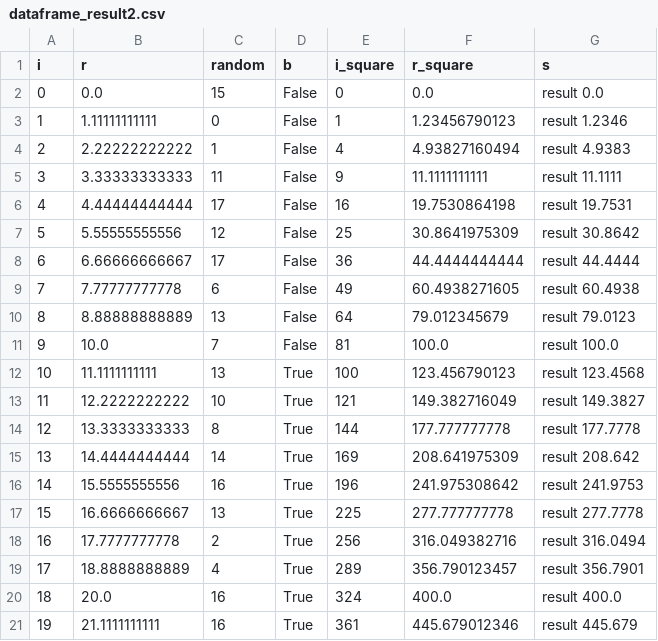
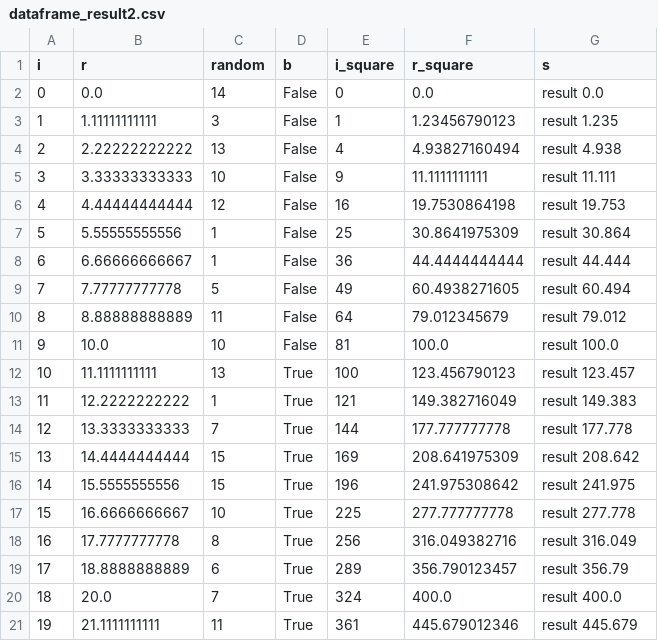
Before and after one commit to tdda/tdda, a CSV file: tdda/referencetest/examples/reference/dataframe_result2.csv, drawn as a sheet.

Commit message:
Update README.md in referencetest/examples; alse enhance examples.

```diff
--- a/tdda/referencetest/examples/reference/dataframe_result2.csv
+++ b/tdda/referencetest/examples/reference/dataframe_result2.csv
@@ -1,21 +1,21 @@
 i,r,random,b,i_square,r_square,s
-0,0.0,15,False,0,0.0,result 0.0
-1,1.11111111111,0,False,1,1.23456790123,result 1.2346
-2,2.22222222222,1,False,4,4.93827160494,result 4.9383
-3,3.33333333333,11,False,9,11.1111111111,result 11.1111
-4,4.44444444444,17,False,16,19.7530864198,result 19.7531
-5,5.55555555556,12,False,25,30.8641975309,result 30.8642
-6,6.66666666667,17,False,36,44.4444444444,result 44.4444
-7,7.77777777778,6,False,49,60.4938271605,result 60.4938
-8,8.88888888889,13,False,64,79.012345679,result 79.0123
-9,10.0,7,False,81,100.0,result 100.0
-10,11.1111111111,13,True,100,123.456790123,result 123.4568
-11,12.2222222222,10,True,121,149.382716049,result 149.3827
-12,13.3333333333,8,True,144,177.777777778,result 177.7778
-13,14.4444444444,14,True,169,208.641975309,result 208.642
-14,15.5555555556,16,True,196,241.975308642,result 241.9753
-15,16.6666666667,13,True,225,277.777777778,result 277.7778
-16,17.7777777778,2,True,256,316.049382716,result 316.0494
-17,18.8888888889,4,True,289,356.790123457,result 356.7901
-18,20.0,16,True,324,400.0,result 400.0
-19,21.1111111111,16,True,361,445.679012346,result 445.679
+0,0.0,14,False,0,0.0,result 0.0
+1,1.11111111111,3,False,1,1.23456790123,result 1.235
+2,2.22222222222,13,False,4,4.93827160494,result 4.938
+3,3.33333333333,10,False,9,11.1111111111,result 11.111
+4,4.44444444444,12,False,16,19.7530864198,result 19.753
+5,5.55555555556,1,False,25,30.8641975309,result 30.864
+6,6.66666666667,1,False,36,44.4444444444,result 44.444
+7,7.77777777778,5,False,49,60.4938271605,result 60.494
+8,8.88888888889,11,False,64,79.012345679,result 79.012
+9,10.0,10,False,81,100.0,result 100.0
+10,11.1111111111,13,True,100,123.456790123,result 123.457
+11,12.2222222222,1,True,121,149.382716049,result 149.383
+12,13.3333333333,7,True,144,177.777777778,result 177.778
+13,14.4444444444,15,True,169,208.641975309,result 208.642
+14,15.5555555556,15,True,196,241.975308642,result 241.975
+15,16.6666666667,10,True,225,277.777777778,result 277.778
+16,17.7777777778,8,True,256,316.049382716,result 316.049
+17,18.8888888889,6,True,289,356.790123457,result 356.79
+18,20.0,7,True,324,400.0,result 400.0
+19,21.1111111111,11,True,361,445.679012346,result 445.679
```
Also changed, not shown: tdda/referencetest/examples/reference/dataframe_result.csv, 6 other files.
